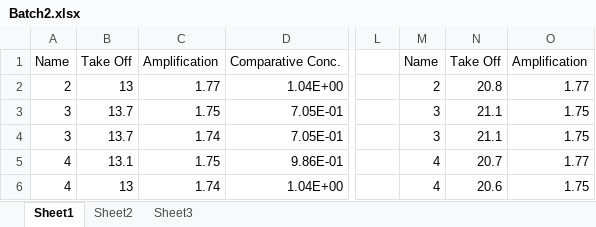
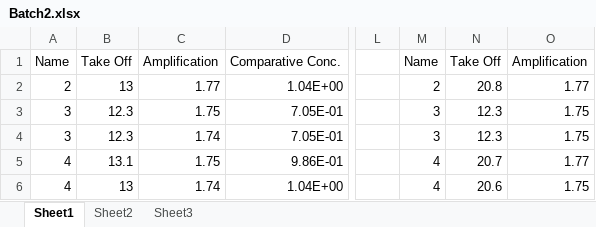
Before and after one commit to LCBRU/telomere, an Excel workbook: test_data/Batch2.xlsx, sheet Sheet1, drawn as a sheet; only a part is shown, gaps mark what is left out; values as stored, in another font and other column widths than the file's, no borders; the diff names each change by its address in the sheet, - before the commit and + after, or states it on an @@ line.

```diff
--- a/test_data/Batch2.xlsx (sheet Sheet1)
+++ b/test_data/Batch2.xlsx (sheet Sheet1)
-B3:B4: 13.7
+B3:B4: 12.3
-N3:N4: 21.1
+N3:N4: 12.3
```
Also changed, not shown: 2 other files.
